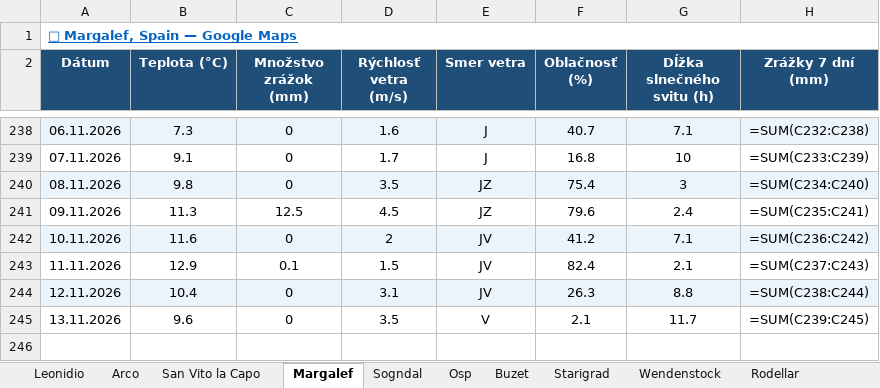
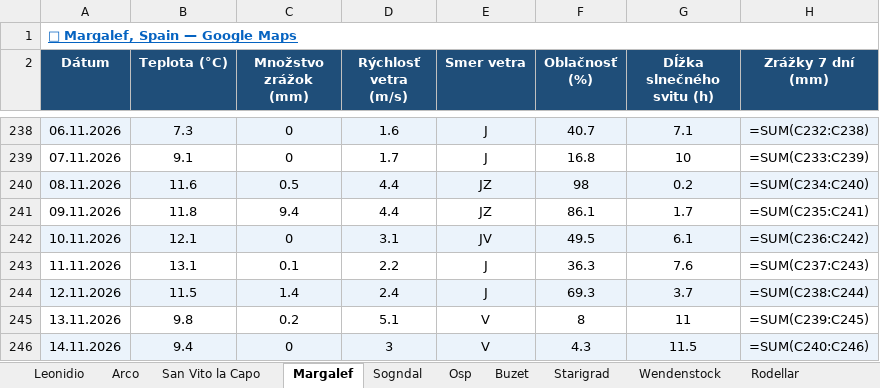
Before and after one commit to slavo1976/AgentWeather, an Excel workbook: WeatherHistory.xlsx, sheet Margalef, drawn as a sheet; only a part is shown, gaps mark what is left out; values as stored, in another font and other column widths than the file's, no borders; formulas without a stored value are shown as written; the diff names each change by its address in the sheet, - before the commit and + after, or states it on an @@ line.

```diff
--- a/WeatherHistory.xlsx (sheet Margalef)
+++ b/WeatherHistory.xlsx (sheet Margalef)
-B240 (Teplota (°C)): 9.8
+B240 (Teplota (°C)): 11.6
-C240 (Množstvo zrážok (mm)): 0
+C240 (Množstvo zrážok (mm)): 0.5
-D240 (Rýchlosť vetra (m/s)): 3.5
+D240 (Rýchlosť vetra (m/s)): 4.4
-F240 (Oblačnosť (%)): 75.4
+F240 (Oblačnosť (%)): 98
-G240 (Dĺžka slnečného svitu (h)): 3
+G240 (Dĺžka slnečného svitu (h)): 0.2
-B241 (Teplota (°C)): 11.3
+B241 (Teplota (°C)): 11.8
-C241 (Množstvo zrážok (mm)): 12.5
+C241 (Množstvo zrážok (mm)): 9.4
-D241 (Rýchlosť vetra (m/s)): 4.5
+D241 (Rýchlosť vetra (m/s)): 4.4
-F241 (Oblačnosť (%)): 79.6
+F241 (Oblačnosť (%)): 86.1
-G241 (Dĺžka slnečného svitu (h)): 2.4
+G241 (Dĺžka slnečného svitu (h)): 1.7
-B242 (Teplota (°C)): 11.6
+B242 (Teplota (°C)): 12.1
-D242 (Rýchlosť vetra (m/s)): 2
+D242 (Rýchlosť vetra (m/s)): 3.1
-F242 (Oblačnosť (%)): 41.2
+F242 (Oblačnosť (%)): 49.5
-G242 (Dĺžka slnečného svitu (h)): 7.1
+G242 (Dĺžka slnečného svitu (h)): 6.1
-B243 (Teplota (°C)): 12.9
+B243 (Teplota (°C)): 13.1
-D243 (Rýchlosť vetra (m/s)): 1.5
+D243 (Rýchlosť vetra (m/s)): 2.2
-E243:E244 (Smer vetra): JV
+E243:E244 (Smer vetra): J
-F243 (Oblačnosť (%)): 82.4
+F243 (Oblačnosť (%)): 36.3
-G243 (Dĺžka slnečného svitu (h)): 2.1
+G243 (Dĺžka slnečného svitu (h)): 7.6
-B244 (Teplota (°C)): 10.4
+B244 (Teplota (°C)): 11.5
-C244 (Množstvo zrážok (mm)): 0
+C244 (Množstvo zrážok (mm)): 1.4
-D244 (Rýchlosť vetra (m/s)): 3.1
+D244 (Rýchlosť vetra (m/s)): 2.4
-F244 (Oblačnosť (%)): 26.3
+F244 (Oblačnosť (%)): 69.3
-G244 (Dĺžka slnečného svitu (h)): 8.8
+G244 (Dĺžka slnečného svitu (h)): 3.7
-B245 (Teplota (°C)): 9.6
+B245 (Teplota (°C)): 9.8
-C245 (Množstvo zrážok (mm)): 0
+C245 (Množstvo zrážok (mm)): 0.2
-D245 (Rýchlosť vetra (m/s)): 3.5
+D245 (Rýchlosť vetra (m/s)): 5.1
-F245 (Oblačnosť (%)): 2.1
+F245 (Oblačnosť (%)): 8
-G245 (Dĺžka slnečného svitu (h)): 11.7
+G245 (Dĺžka slnečného svitu (h)): 11
+row 246: 14.11.2026 | 9.4 | 0 | 3 | V | 4.3 | 11.5 | =SUM(C240:C246)
```
Also changed, not shown: sheet Ceuse, sheet Finale Ligure, sheet Rodellar, sheet Wendenstock, sheet San Vito la Capo, sheet Leonidio, 13 more sheets.
